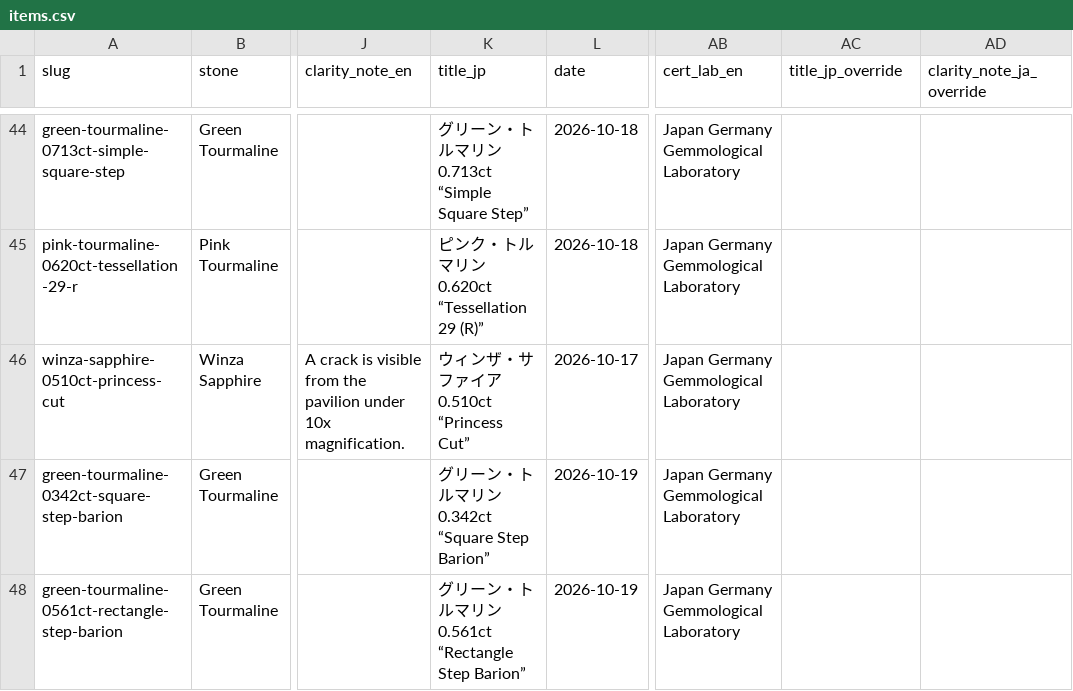
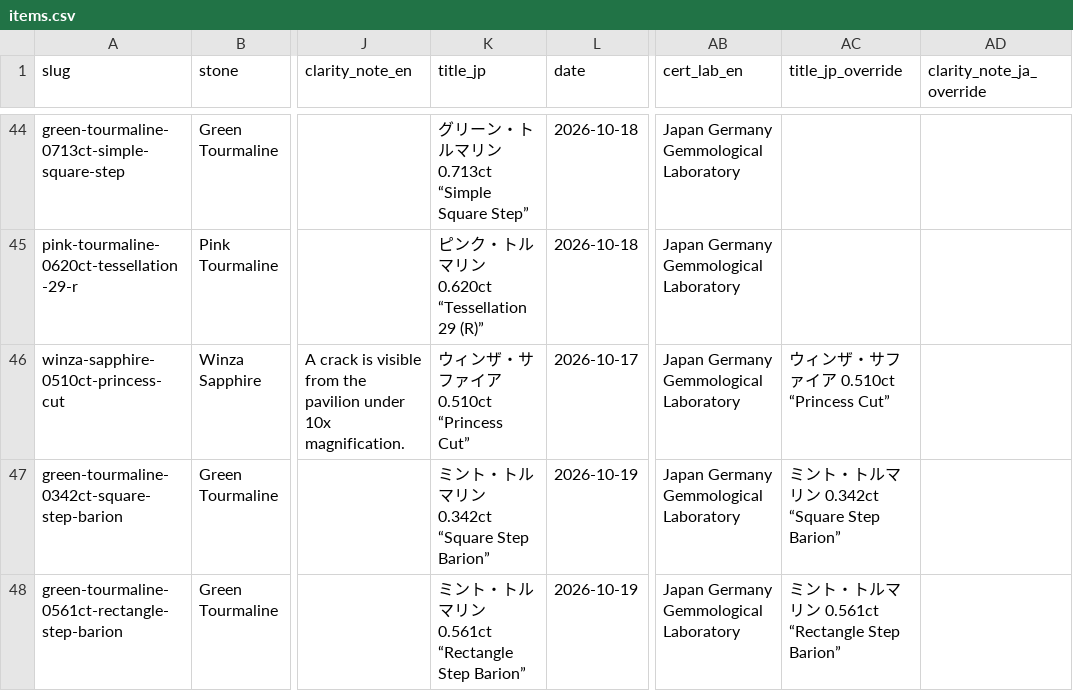
Before and after one commit to raralab-jp/raralabjp-251207, a CSV file: raralabjp/assets/data/items.csv, drawn as a sheet; only a part is shown, gaps mark what is left out; the diff names each change by its address in the sheet, - before the commit and + after, or states it on an @@ line.

Commit message:
Align Japanese gallery names for three gemstones

```diff
--- a/raralabjp/assets/data/items.csv
+++ b/raralabjp/assets/data/items.csv
-AC46 (title_jp_override): (empty)
+AC46 (title_jp_override): ウィンザ・サファイア 0.510ct “Princess Cut”
-K47 (title_jp): グリーン・トルマリン 0.342ct “Square Step Barion”
+K47 (title_jp): ミント・トルマリン 0.342ct “Square Step Barion”
-AC47 (title_jp_override): (empty)
+AC47 (title_jp_override): ミント・トルマリン 0.342ct “Square Step Barion”
-K48 (title_jp): グリーン・トルマリン 0.561ct “Rectangle Step Barion”
+K48 (title_jp): ミント・トルマリン 0.561ct “Rectangle Step Barion”
-AC48 (title_jp_override): (empty)
+AC48 (title_jp_override): ミント・トルマリン 0.561ct “Rectangle Step Barion”
```
Also changed, not shown: raralabjp/site/assets/data/items.csv, 7 other files.
